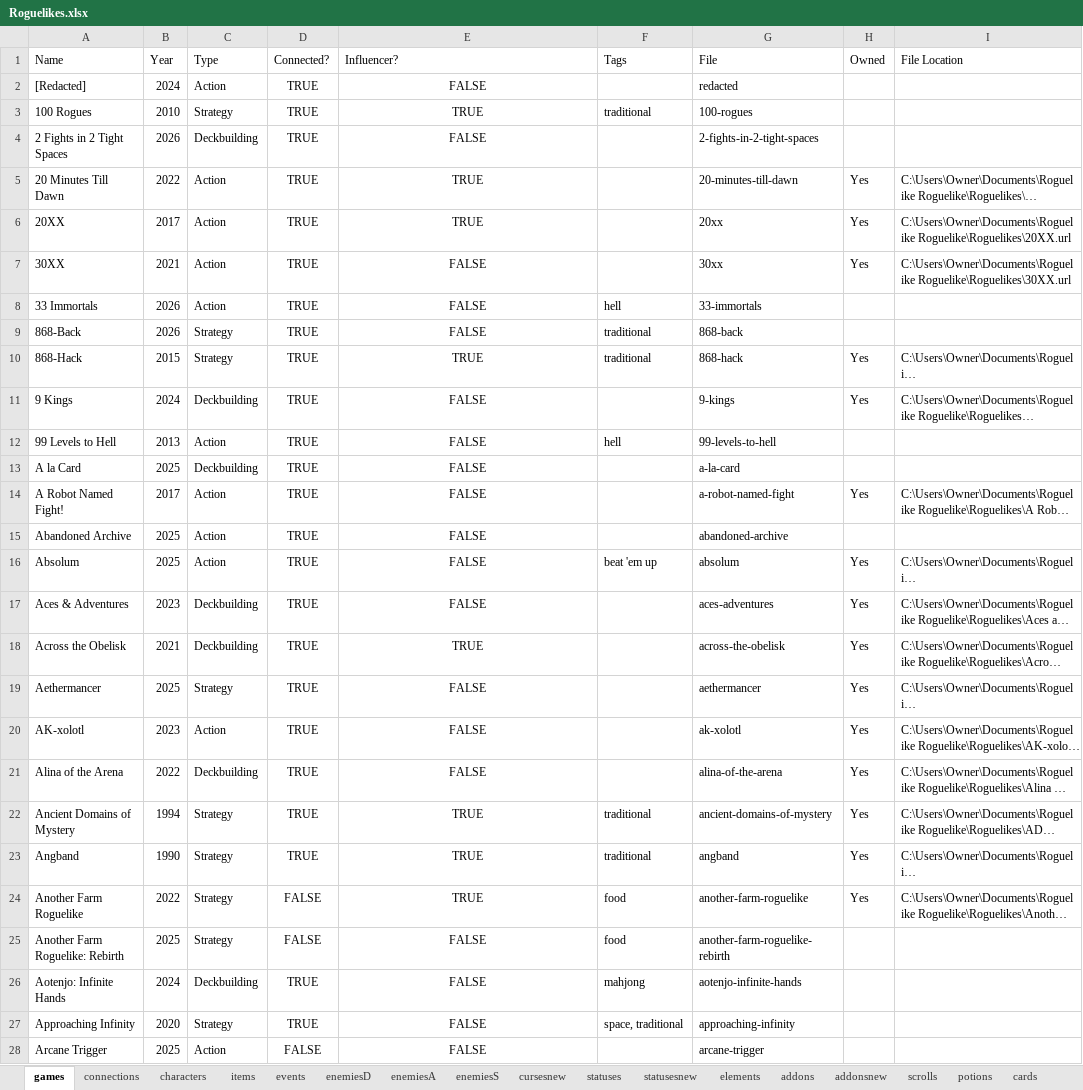
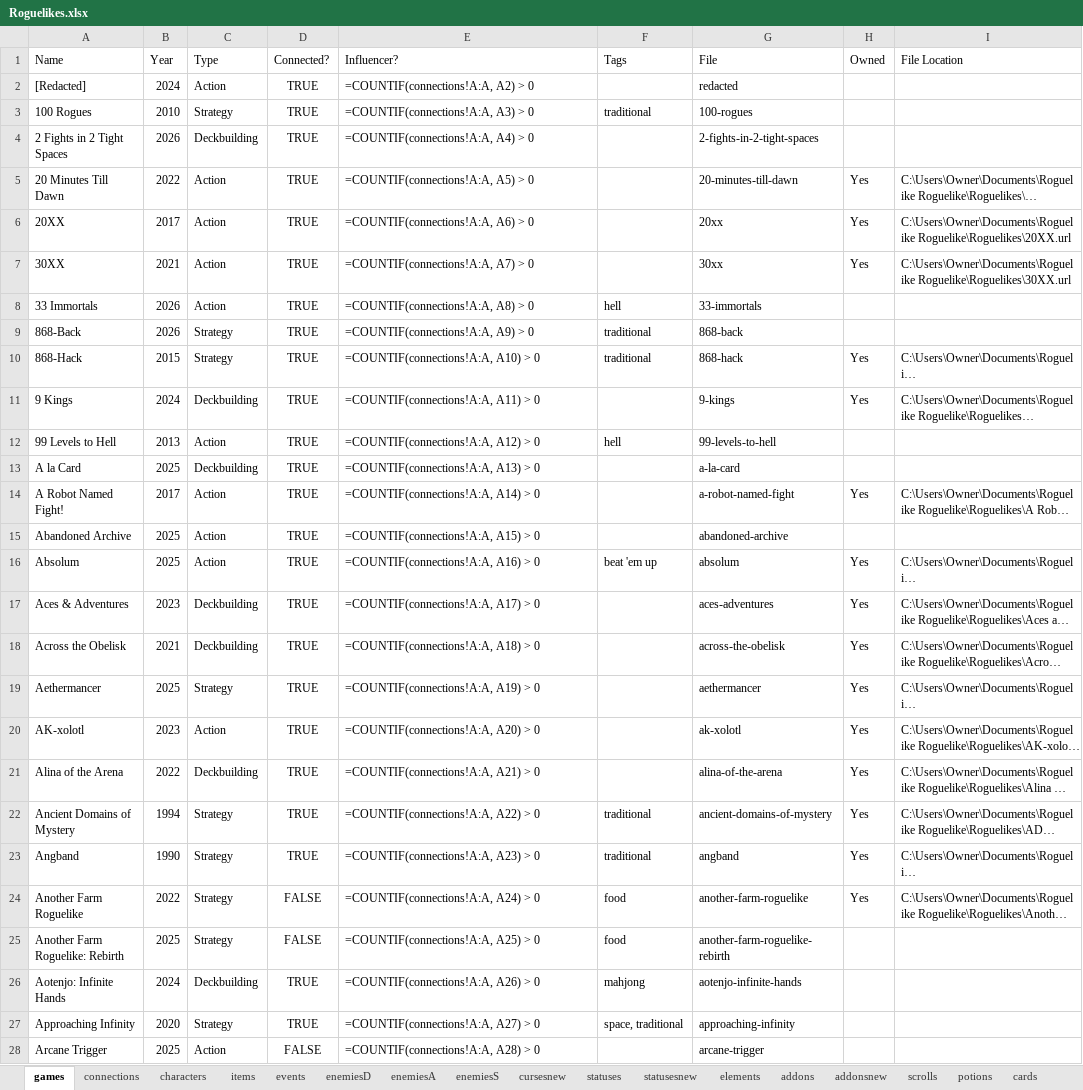
Before and after one commit to batsling/Roguelike-like, an Excel workbook: tools/Roguelikes.xlsx, sheet games, drawn as a sheet; only a part is shown; long unchanged cells end in …; values as stored, in another font and other column widths than the file's, no borders; formulas without a stored value are shown as written; table styles not drawn; the diff covers the shown part only; the diff names each change by its address in the sheet, - before the commit and + after, or states it on an @@ line.

```diff
--- a/tools/Roguelikes.xlsx (sheet games)
+++ b/tools/Roguelikes.xlsx (sheet games)
-E2 (Influencer?): FALSE
+E2 (Influencer?): =COUNTIF(connections!A:A, A2) > 0
-E2:E28 alignment: center
+E2:E28 alignment: left
-E3 (Influencer?): TRUE
+E3 (Influencer?): =COUNTIF(connections!A:A, A3) > 0
-E4 (Influencer?): FALSE
+E4 (Influencer?): =COUNTIF(connections!A:A, A4) > 0
-E5 (Influencer?): TRUE
+E5 (Influencer?): =COUNTIF(connections!A:A, A5) > 0
-E6 (Influencer?): TRUE
+E6 (Influencer?): =COUNTIF(connections!A:A, A6) > 0
-E7 (Influencer?): FALSE
+E7 (Influencer?): =COUNTIF(connections!A:A, A7) > 0
-E8 (Influencer?): FALSE
+E8 (Influencer?): =COUNTIF(connections!A:A, A8) > 0
-E9 (Influencer?): FALSE
+E9 (Influencer?): =COUNTIF(connections!A:A, A9) > 0
-E10 (Influencer?): TRUE
+E10 (Influencer?): =COUNTIF(connections!A:A, A10) > 0
-E11 (Influencer?): FALSE
+E11 (Influencer?): =COUNTIF(connections!A:A, A11) > 0
-E12 (Influencer?): FALSE
+E12 (Influencer?): =COUNTIF(connections!A:A, A12) > 0
-E13 (Influencer?): FALSE
+E13 (Influencer?): =COUNTIF(connections!A:A, A13) > 0
-E14 (Influencer?): FALSE
+E14 (Influencer?): =COUNTIF(connections!A:A, A14) > 0
-E15 (Influencer?): FALSE
+E15 (Influencer?): =COUNTIF(connections!A:A, A15) > 0
-E16 (Influencer?): FALSE
+E16 (Influencer?): =COUNTIF(connections!A:A, A16) > 0
-E17 (Influencer?): FALSE
+E17 (Influencer?): =COUNTIF(connections!A:A, A17) > 0
-E18 (Influencer?): TRUE
+E18 (Influencer?): =COUNTIF(connections!A:A, A18) > 0
-E19 (Influencer?): FALSE
+E19 (Influencer?): =COUNTIF(connections!A:A, A19) > 0
-E20 (Influencer?): FALSE
+E20 (Influencer?): =COUNTIF(connections!A:A, A20) > 0
-E21 (Influencer?): FALSE
+E21 (Influencer?): =COUNTIF(connections!A:A, A21) > 0
-E22 (Influencer?): TRUE
+E22 (Influencer?): =COUNTIF(connections!A:A, A22) > 0
-E23 (Influencer?): TRUE
+E23 (Influencer?): =COUNTIF(connections!A:A, A23) > 0
-E24 (Influencer?): TRUE
+E24 (Influencer?): =COUNTIF(connections!A:A, A24) > 0
-E25 (Influencer?): FALSE
+E25 (Influencer?): =COUNTIF(connections!A:A, A25) > 0
-E26 (Influencer?): FALSE
+E26 (Influencer?): =COUNTIF(connections!A:A, A26) > 0
-E27 (Influencer?): FALSE
+E27 (Influencer?): =COUNTIF(connections!A:A, A27) > 0
-E28 (Influencer?): FALSE
+E28 (Influencer?): =COUNTIF(connections!A:A, A28) > 0
```
Also changed, not shown: 678 edited cells and cell formats elsewhere in this sheet, sheet addonsnew, 40 other files.
